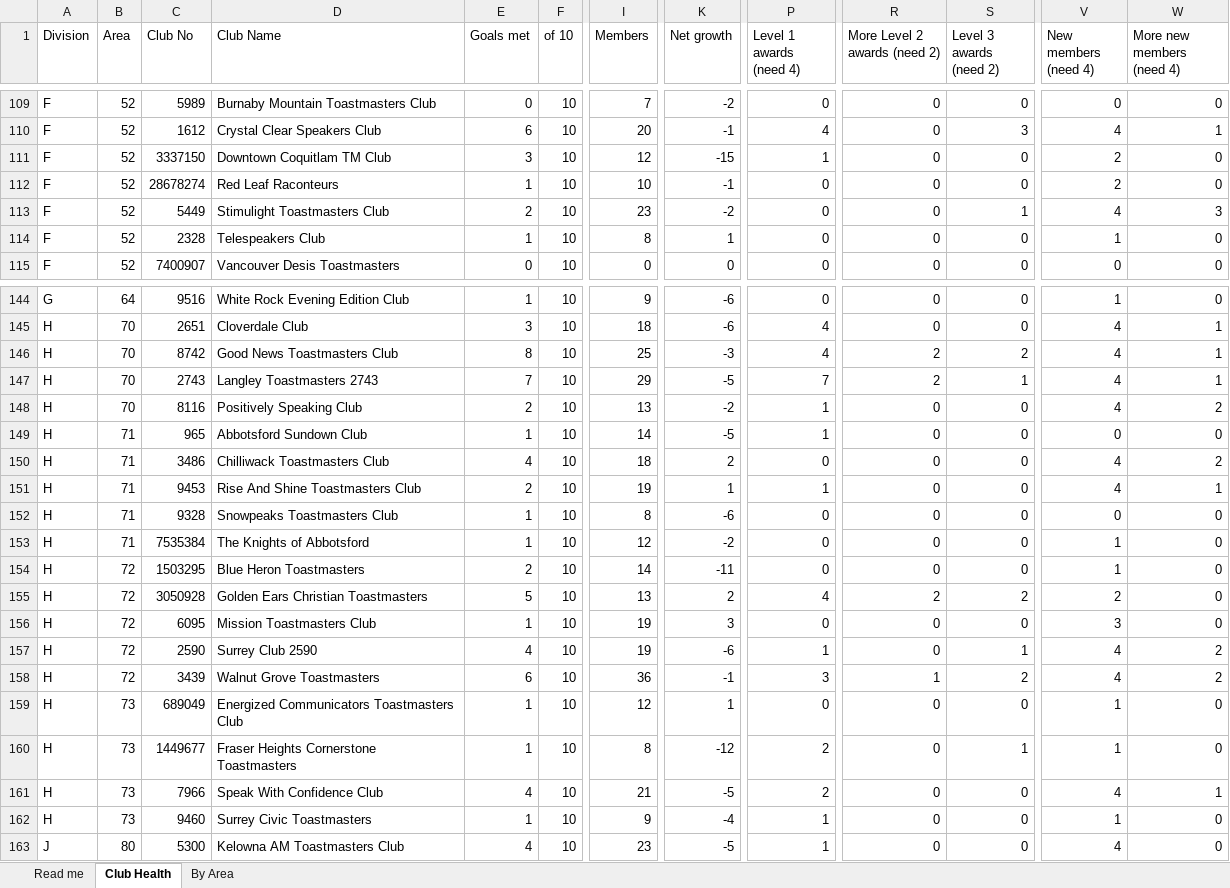
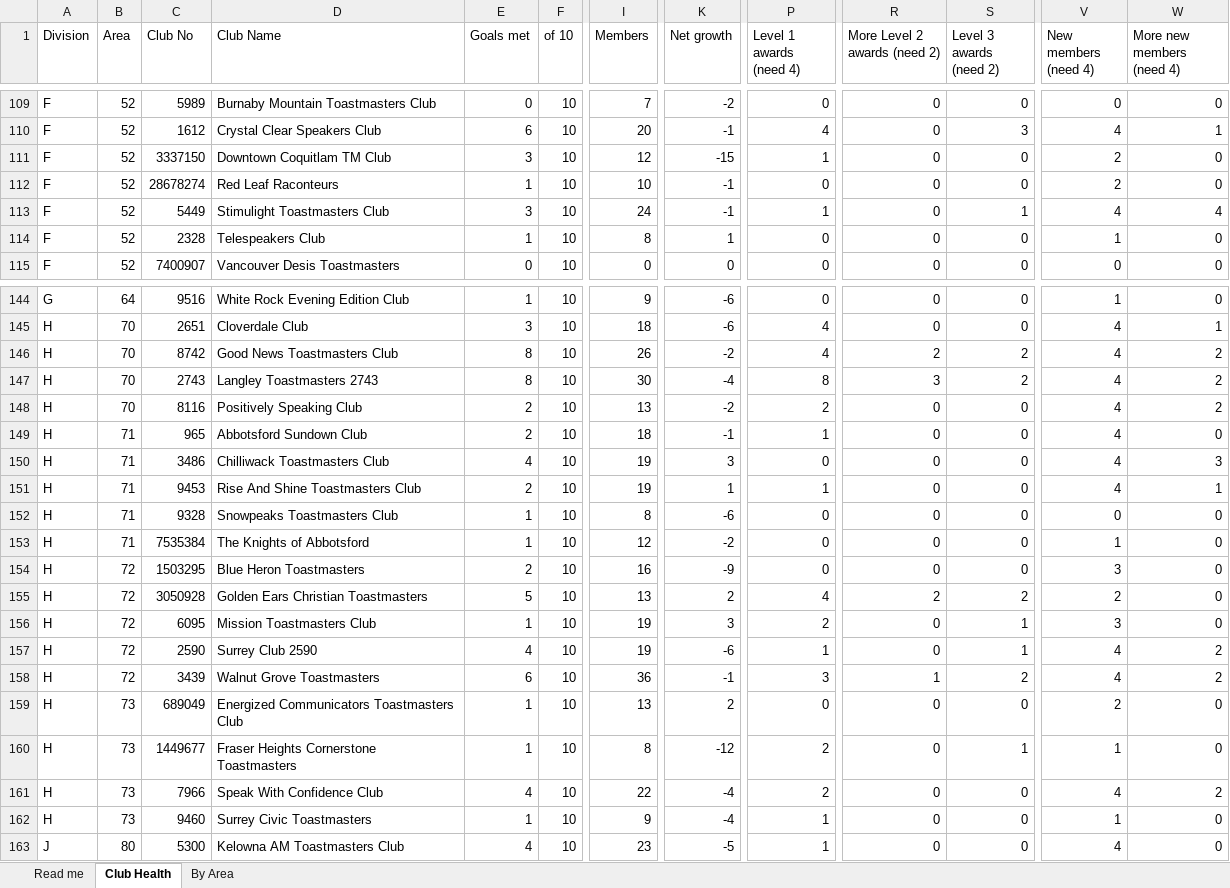
Before and after one commit to adrianwongstudio/d21-dcp, an Excel workbook: docs/inyear.xlsx, sheet Club Health, drawn as a sheet; only a part is shown, gaps mark what is left out; values as stored, in another font and other column widths than the file's, no cell formats; the diff covers the shown part only; the diff names each change by its address in the sheet, - before the commit and + after, or states it on an @@ line.

```diff
--- a/docs/inyear.xlsx (sheet Club Health)
+++ b/docs/inyear.xlsx (sheet Club Health)
-E113 (Goals met): 2
+E113 (Goals met): 3
-I113 (Members): 23
+I113 (Members): 24
-K113 (Net growth): -2
+K113 (Net growth): -1
-P113 (Level 1 awards (need 4)): 0
+P113 (Level 1 awards (need 4)): 1
-W113 (More new members (need 4)): 3
+W113 (More new members (need 4)): 4
-I146 (Members): 25
+I146 (Members): 26
-K146 (Net growth): -3
+K146 (Net growth): -2
-W146:W147 (More new members (need 4)): 1
+W146:W147 (More new members (need 4)): 2
-E147 (Goals met): 7
+E147 (Goals met): 8
-I147 (Members): 29
+I147 (Members): 30
-K147 (Net growth): -5
+K147 (Net growth): -4
-P147 (Level 1 awards (need 4)): 7
+P147 (Level 1 awards (need 4)): 8
-R147 (More Level 2 awards (need 2)): 2
+R147 (More Level 2 awards (need 2)): 3
-S147 (Level 3 awards (need 2)): 1
+S147 (Level 3 awards (need 2)): 2
-P148 (Level 1 awards (need 4)): 1
+P148 (Level 1 awards (need 4)): 2
-E149 (Goals met): 1
+E149 (Goals met): 2
-I149 (Members): 14
+I149 (Members): 18
-K149 (Net growth): -5
+K149 (Net growth): -1
-V149 (New members (need 4)): 0
+V149 (New members (need 4)): 4
-I150 (Members): 18
+I150 (Members): 19
-K150 (Net growth): 2
+K150 (Net growth): 3
-W150 (More new members (need 4)): 2
+W150 (More new members (need 4)): 3
-I154 (Members): 14
+I154 (Members): 16
-K154 (Net growth): -11
+K154 (Net growth): -9
-V154 (New members (need 4)): 1
+V154 (New members (need 4)): 3
-P156 (Level 1 awards (need 4)): 0
+P156 (Level 1 awards (need 4)): 2
-S156 (Level 3 awards (need 2)): 0
+S156 (Level 3 awards (need 2)): 1
-I159 (Members): 12
+I159 (Members): 13
-K159 (Net growth): 1
+K159 (Net growth): 2
-V159 (New members (need 4)): 1
+V159 (New members (need 4)): 2
-I161 (Members): 21
+I161 (Members): 22
-K161 (Net growth): -5
+K161 (Net growth): -4
-W161 (More new members (need 4)): 1
+W161 (More new members (need 4)): 2
```
Also changed, not shown: 78 edited cells elsewhere in this sheet, sheet By Area, sheet Read me, cell formats, 2 other files.
